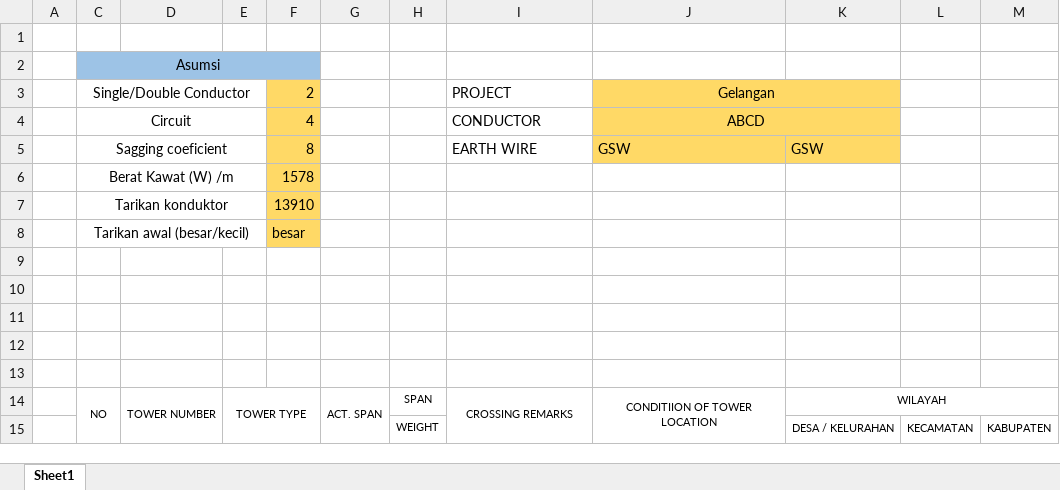
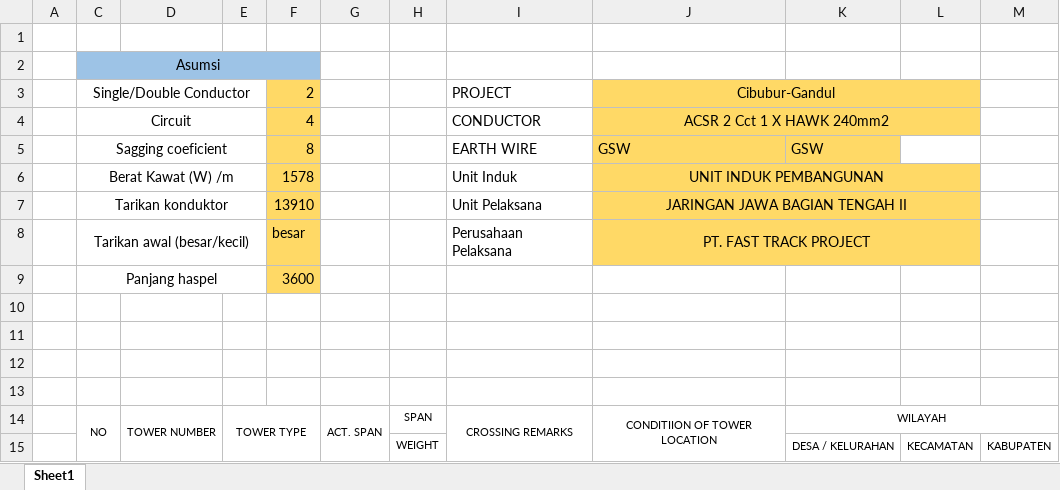
Before and after one commit to danurwenda/towerscheduler, an Excel workbook: templates/input/tower_template.xlsx, sheet Sheet1, drawn as a sheet; only a part is shown; values as stored, in another font and other column widths than the file's, no borders; removed rows and columns are numbered as before the commit, all else as after; the diff covers the shown part only; the diff names each change by its address in the sheet, - before the commit and + after, or states it on an @@ line.

```diff
--- a/templates/input/tower_template.xlsx (sheet Sheet1)
+++ b/templates/input/tower_template.xlsx (sheet Sheet1)
-J3: Gelangan
+J3: Cibubur-Gandul
-J3:K3 merged
+J3:L3 merged
-L3:L4 fill: none
+L3:L4 fill: #FFD966
-J4: ABCD
+J4: ACSR 2 Cct 1 X HAWK 240mm2
-J4:K4 merged
+J4:L4 merged
-I6: (empty)
+I6: Unit Induk
-J6: (empty)
+J6: UNIT INDUK PEMBANGUNAN
-J6:L8 fill: none
+J6:L8 fill: #FFD966
+J6:L6 merged
-I7: (empty)
+I7: Unit Pelaksana
-J7: (empty)
+J7: JARINGAN JAWA BAGIAN TENGAH II
+J7:L7 merged
-I8: (empty)
+I8: Perusahaan Pelaksana
-J8: (empty)
+J8: PT. FAST TRACK PROJECT
+J8:L8 merged
-row 9: (empty)
+row 9:  | Panjang haspel |  |  | 3600
+C9:E9 merged
-F9 fill: none
+F9 fill: #FFD966
```
Also changed, not shown: 2 removed rows, cell formats and merged cells elsewhere in this sheet, templates/output/template1.xlsx, templates/output/template2.xlsx, 9 other files.
